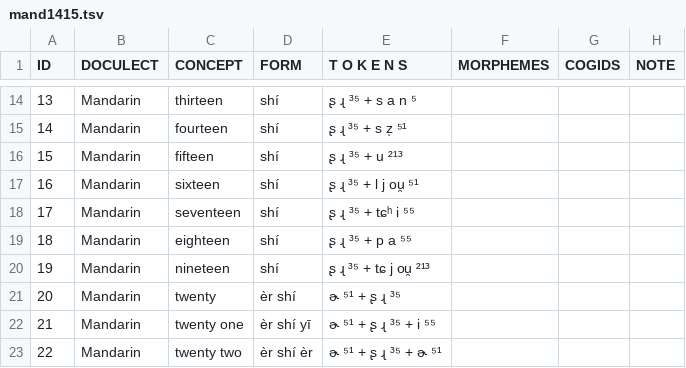
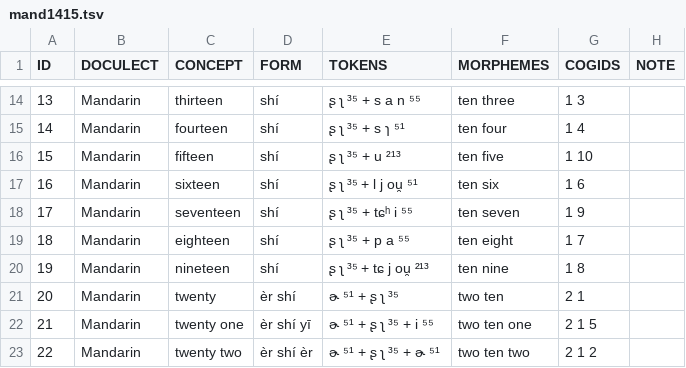
Before and after one commit to numeralbank/cosinus, a TSV file: raw/mand1415.tsv, drawn as a sheet; only a part is shown, gaps mark what is left out; the diff covers the shown part only.

```diff
--- a/raw/mand1415.tsv
+++ b/raw/mand1415.tsv
@@ -1 +1 @@
-ID	DOCULECT	CONCEPT	FORM	T O K E N S	MORPHEMES	COGIDS	NOTE
+ID	DOCULECT	CONCEPT	FORM	TOKENS	MORPHEMES	COGIDS	NOTE
@@ -14,10 +14,10 @@ ID	DOCULECT	CONCEPT	FORM	T O K E N S	MORPHEMES	COGIDS	NOTE
-13	Mandarin	thirteen	shí	ʂ ɻ  ³⁵  +  s a n ⁵			
-14	Mandarin	fourteen	shí	ʂ ɻ  ³⁵  +  s z̩  ⁵¹			
-15	Mandarin	fifteen	shí	ʂ ɻ  ³⁵  +  u ²¹³			
-16	Mandarin	sixteen	shí	ʂ ɻ  ³⁵  +  l j ou̯ ⁵¹			
-17	Mandarin	seventeen	shí	ʂ ɻ  ³⁵  +  tɕʰ i ⁵⁵			
-18	Mandarin	eighteen	shí	ʂ ɻ  ³⁵  +  p a ⁵⁵			
-19	Mandarin	nineteen	shí	ʂ ɻ  ³⁵  +  tɕ j ou̯ ²¹³			
-20	Mandarin	twenty	èr shí	ɚ ⁵¹  +  ʂ ɻ  ³⁵			
-21	Mandarin	twenty one	èr shí yī	ɚ ⁵¹  +  ʂ ɻ  ³⁵  +  i ⁵⁵			
-22	Mandarin	twenty two	èr shí èr	ɚ ⁵¹  +  ʂ ɻ  ³⁵  +  ɚ ⁵¹			
+13	Mandarin	thirteen	shí	ʂ ʅ ³⁵ + s a n ⁵⁵	ten three	1 3	
+14	Mandarin	fourteen	shí	ʂ ʅ ³⁵ + s ɿ ⁵¹	ten four	1 4	
+15	Mandarin	fifteen	shí	ʂ ʅ ³⁵ + u ²¹³	ten five	1 10	
+16	Mandarin	sixteen	shí	ʂ ʅ ³⁵ + l j ou̯ ⁵¹	ten six	1 6	
+17	Mandarin	seventeen	shí	ʂ ʅ ³⁵ + tɕʰ i ⁵⁵	ten seven	1 9	
+18	Mandarin	eighteen	shí	ʂ ʅ ³⁵ + p a ⁵⁵	ten eight	1 7	
+19	Mandarin	nineteen	shí	ʂ ʅ ³⁵ + tɕ j ou̯ ²¹³	ten nine	1 8	
+20	Mandarin	twenty	èr shí	ɚ ⁵¹ + ʂ ʅ ³⁵	two ten	2 1	
+21	Mandarin	twenty one	èr shí yī	ɚ ⁵¹ + ʂ ʅ ³⁵ + i ⁵⁵	two ten one	2 1 5	
+22	Mandarin	twenty two	èr shí èr	ɚ ⁵¹ + ʂ ʅ ³⁵ + ɚ ⁵¹	two ten two	2 1 2	
```
Also changed, not shown: 21 added rows and 84 edited cells elsewhere in this file, 9 other files.
